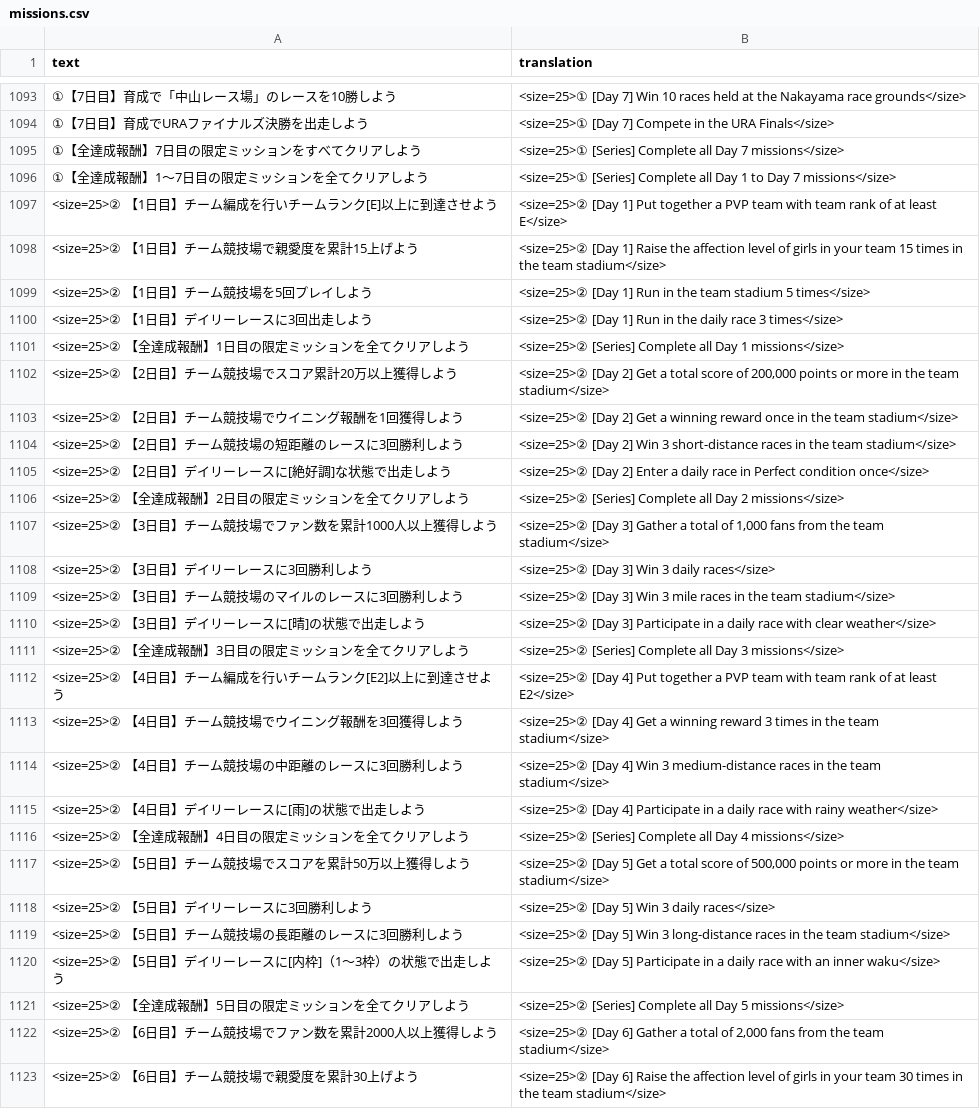
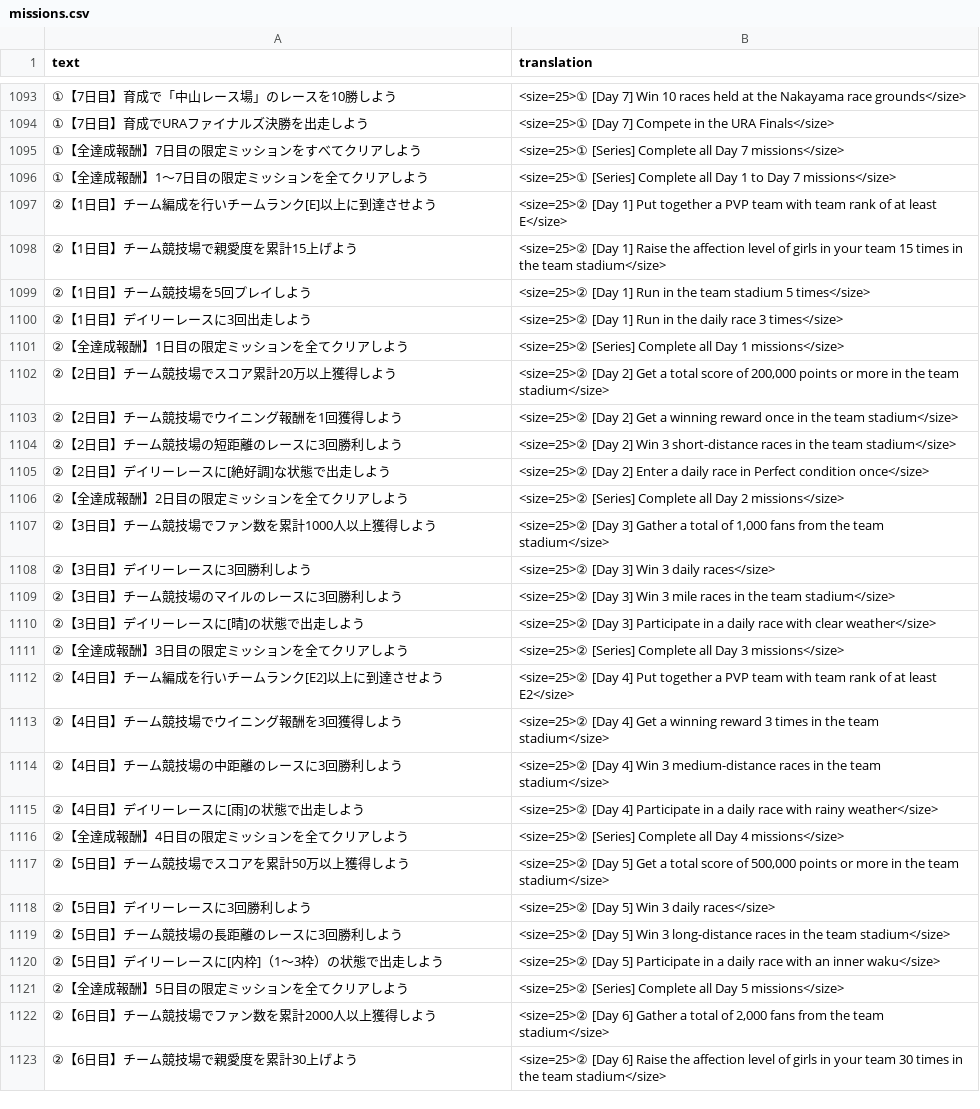
Before and after one commit to FabulousCupcake/umamusume-db-translate, a CSV file: src/data/missions.csv, drawn as a sheet; only a part is shown, gaps mark what is left out; the diff covers the shown part only; the diff names each change by its address in the sheet, - before the commit and + after, or states it on an @@ line.

Commit message:
removed wrong find and replace stuff

```diff
--- a/src/data/missions.csv
+++ b/src/data/missions.csv
-A1097 (text): <size=25>② 【1日目】チーム編成を行いチームランク[E]以上に到達させよう
+A1097 (text): ②【1日目】チーム編成を行いチームランク[E]以上に到達させよう
-A1098 (text): <size=25>② 【1日目】チーム競技場で親愛度を累計15上げよう
+A1098 (text): ②【1日目】チーム競技場で親愛度を累計15上げよう
-A1099 (text): <size=25>② 【1日目】チーム競技場を5回プレイしよう
+A1099 (text): ②【1日目】チーム競技場を5回プレイしよう
-A1100 (text): <size=25>② 【1日目】デイリーレースに3回出走しよう
+A1100 (text): ②【1日目】デイリーレースに3回出走しよう
-A1101 (text): <size=25>② 【全達成報酬】1日目の限定ミッションを全てクリアしよう
+A1101 (text): ②【全達成報酬】1日目の限定ミッションを全てクリアしよう
-A1102 (text): <size=25>② 【2日目】チーム競技場でスコア累計20万以上獲得しよう
+A1102 (text): ②【2日目】チーム競技場でスコア累計20万以上獲得しよう
-A1103 (text): <size=25>② 【2日目】チーム競技場でウイニング報酬を1回獲得しよう
+A1103 (text): ②【2日目】チーム競技場でウイニング報酬を1回獲得しよう
-A1104 (text): <size=25>② 【2日目】チーム競技場の短距離のレースに3回勝利しよう
+A1104 (text): ②【2日目】チーム競技場の短距離のレースに3回勝利しよう
-A1105 (text): <size=25>② 【2日目】デイリーレースに[絶好調]な状態で出走しよう
+A1105 (text): ②【2日目】デイリーレースに[絶好調]な状態で出走しよう
-A1106 (text): <size=25>② 【全達成報酬】2日目の限定ミッションを全てクリアしよう
+A1106 (text): ②【全達成報酬】2日目の限定ミッションを全てクリアしよう
-A1107 (text): <size=25>② 【3日目】チーム競技場でファン数を累計1000人以上獲得しよう
+A1107 (text): ②【3日目】チーム競技場でファン数を累計1000人以上獲得しよう
-A1108 (text): <size=25>② 【3日目】デイリーレースに3回勝利しよう
+A1108 (text): ②【3日目】デイリーレースに3回勝利しよう
-A1109 (text): <size=25>② 【3日目】チーム競技場のマイルのレースに3回勝利しよう
+A1109 (text): ②【3日目】チーム競技場のマイルのレースに3回勝利しよう
-A1110 (text): <size=25>② 【3日目】デイリーレースに[晴]の状態で出走しよう
+A1110 (text): ②【3日目】デイリーレースに[晴]の状態で出走しよう
-A1111 (text): <size=25>② 【全達成報酬】3日目の限定ミッションを全てクリアしよう
+A1111 (text): ②【全達成報酬】3日目の限定ミッションを全てクリアしよう
-A1112 (text): <size=25>② 【4日目】チーム編成を行いチームランク[E2]以上に到達させよう
+A1112 (text): ②【4日目】チーム編成を行いチームランク[E2]以上に到達させよう
-A1113 (text): <size=25>② 【4日目】チーム競技場でウイニング報酬を3回獲得しよう
+A1113 (text): ②【4日目】チーム競技場でウイニング報酬を3回獲得しよう
-A1114 (text): <size=25>② 【4日目】チーム競技場の中距離のレースに3回勝利しよう
+A1114 (text): ②【4日目】チーム競技場の中距離のレースに3回勝利しよう
-A1115 (text): <size=25>② 【4日目】デイリーレースに[雨]の状態で出走しよう
+A1115 (text): ②【4日目】デイリーレースに[雨]の状態で出走しよう
-A1116 (text): <size=25>② 【全達成報酬】4日目の限定ミッションを全てクリアしよう
+A1116 (text): ②【全達成報酬】4日目の限定ミッションを全てクリアしよう
-A1117 (text): <size=25>② 【5日目】チーム競技場でスコアを累計50万以上獲得しよう
+A1117 (text): ②【5日目】チーム競技場でスコアを累計50万以上獲得しよう
-A1118 (text): <size=25>② 【5日目】デイリーレースに3回勝利しよう
+A1118 (text): ②【5日目】デイリーレースに3回勝利しよう
-A1119 (text): <size=25>② 【5日目】チーム競技場の長距離のレースに3回勝利しよう
+A1119 (text): ②【5日目】チーム競技場の長距離のレースに3回勝利しよう
-A1120 (text): <size=25>② 【5日目】デイリーレースに[内枠]（1～3枠）の状態で出走しよう
+A1120 (text): ②【5日目】デイリーレースに[内枠]（1～3枠）の状態で出走しよう
-A1121 (text): <size=25>② 【全達成報酬】5日目の限定ミッションを全てクリアしよう
+A1121 (text): ②【全達成報酬】5日目の限定ミッションを全てクリアしよう
-A1122 (text): <size=25>② 【6日目】チーム競技場でファン数を累計2000人以上獲得しよう
+A1122 (text): ②【6日目】チーム競技場でファン数を累計2000人以上獲得しよう
-A1123 (text): <size=25>② 【6日目】チーム競技場で親愛度を累計30上げよう
+A1123 (text): ②【6日目】チーム競技場で親愛度を累計30上げよう
```
Also changed, not shown: 9 edited cells elsewhere in this file.
